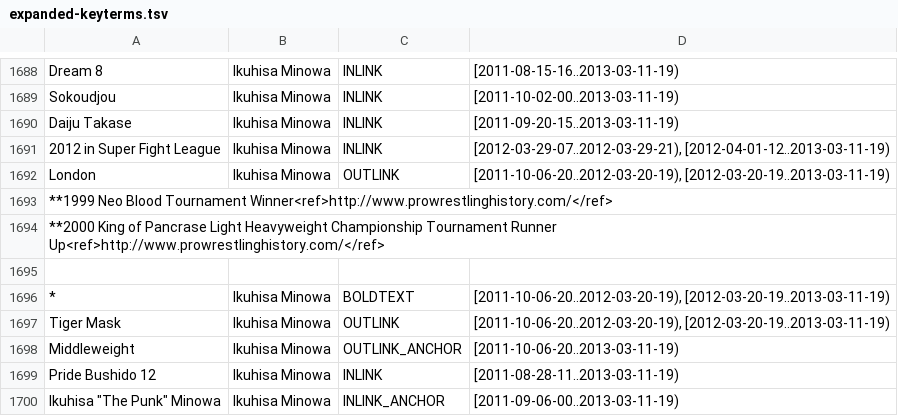
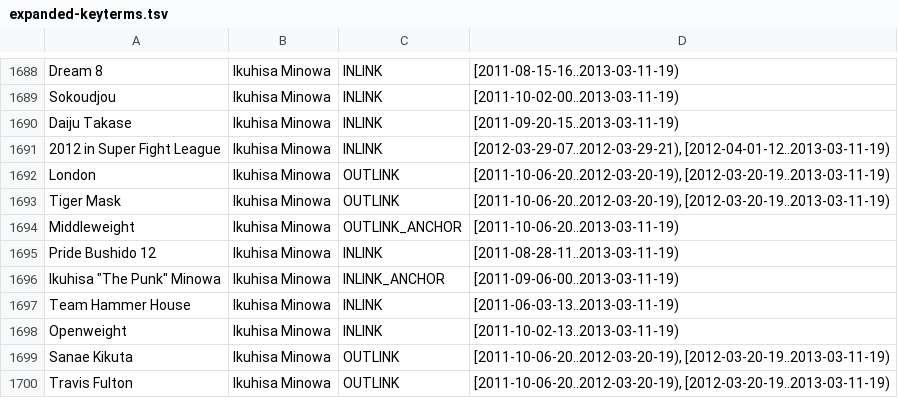
Before and after one commit to ziy/treckba-corpus, a TSV file: src/main/resources/expanded-keyterms.tsv, drawn as a sheet; only a part is shown, gaps mark what is left out; the shorter side is filled out with more unchanged rows; the diff names each change by its address in the sheet, - before the commit and + after, or states it on an @@ line.

Commit message:
Fixed keyterm list and added filter ratio info

```diff
--- a/src/main/resources/expanded-keyterms.tsv
+++ b/src/main/resources/expanded-keyterms.tsv
-row 1693: **1999 Neo Blood Tournament Winner<ref>http://www.prowrestlinghistory.com/</ref>
-row 1694: **2000 King of Pancrase Light Heavyweight Championship Tournament Runner Up<ref>http://www.prowrestlinghistory.com/</ref>
-row 1695: (empty)
-row 1696: * | Ikuhisa Minowa | BOLDTEXT | [2011-10-06-20‥2012-03-20-19), [2012-03-20-19‥2013-03-11-19)
```
Also changed, not shown: 1 other file.
